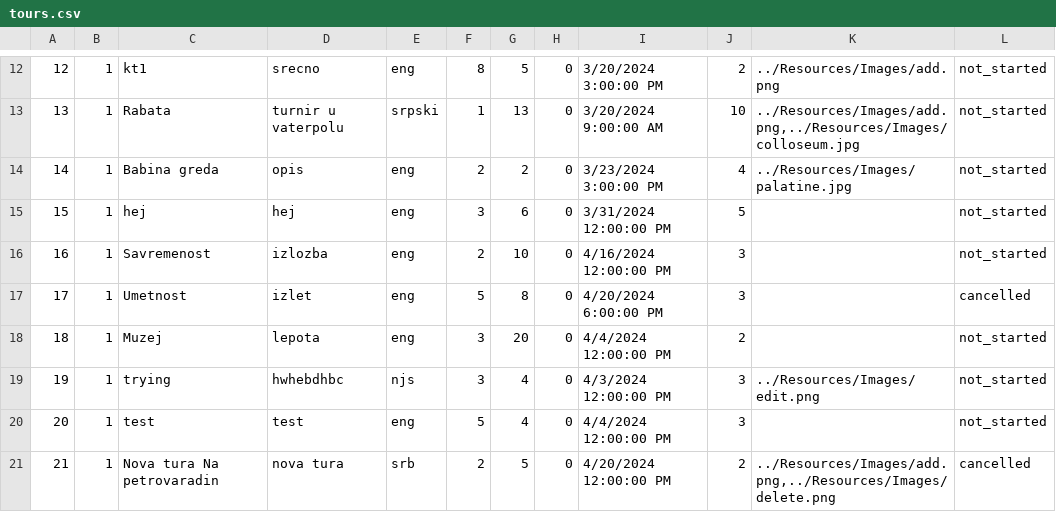
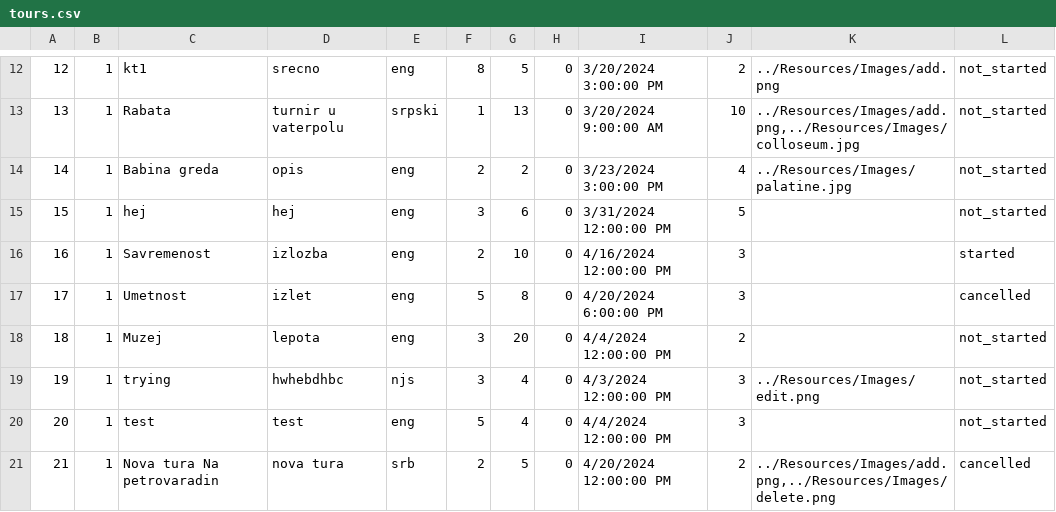
Before and after one commit to m4r1n4181/BookingApp, a CSV file: Resources/Data/tours.csv, drawn as a sheet; only a part is shown, gaps mark what is left out.

```diff
--- a/Resources/Data/tours.csv
+++ b/Resources/Data/tours.csv
@@ -15,3 +15,3 @@
 15|1|hej|hej|eng|3|6|0|3/31/2024 12:00:00 PM|5||not_started
-16|1|Savremenost|izlozba|eng|2|10|0|4/16/2024 12:00:00 PM|3||not_started
+16|1|Savremenost|izlozba|eng|2|10|0|4/16/2024 12:00:00 PM|3||started
 17|1|Umetnost|izlet|eng|5|8|0|4/20/2024 6:00:00 PM|3||cancelled
```
Also changed, not shown: Resources/Data/keyPoint.csv, 7 other files.
